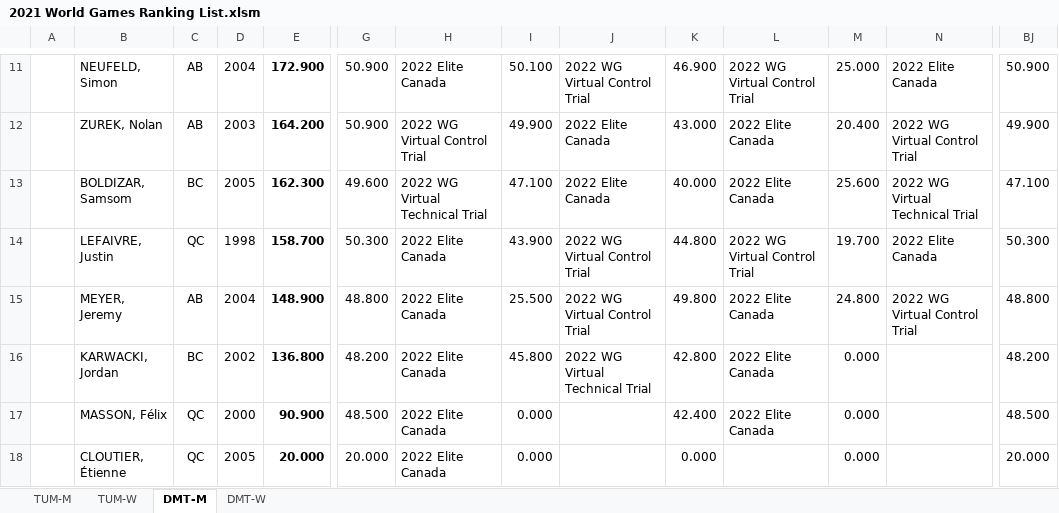
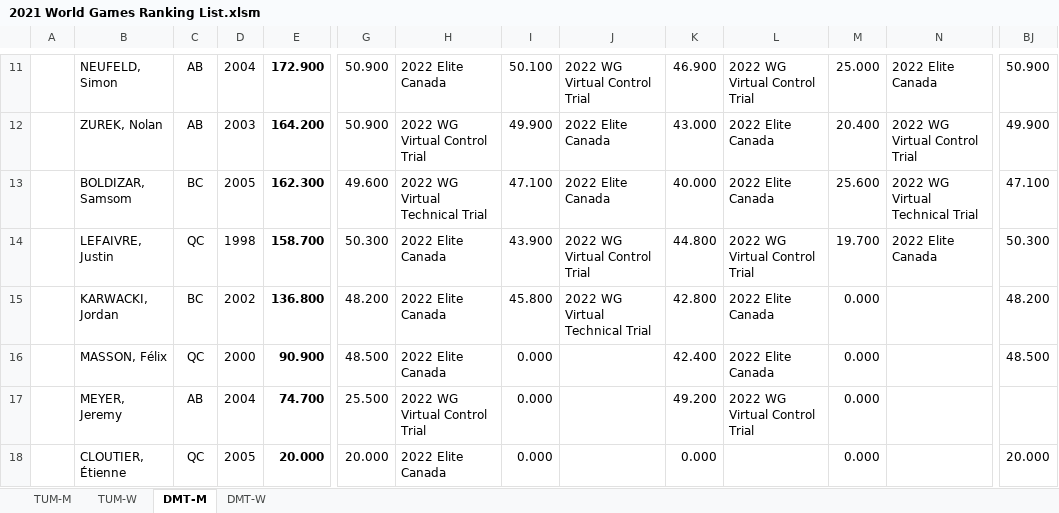
Before and after one commit to trampolinecanada/rankinglists, an Excel workbook: 2021 World Games Ranking List.xlsm, sheet DMT-M, drawn as a sheet; only a part is shown, gaps mark what is left out; values as stored, in another font and other column widths than the file's, no borders; conditional formats not drawn; removed rows and columns are numbered as before the commit, all else as after; rows hold the shown columns only; the diff names each change by its address in the sheet, - before the commit and + after, or states it on an @@ line.

```diff
--- a/2021 World Games Ranking List.xlsm (sheet DMT-M)
+++ b/2021 World Games Ranking List.xlsm (sheet DMT-M)
-row 15:  | MEYER, Jeremy | AB | 2004 | 148.900 | 48.800 | 2022 Elite Canada | 25.500 | 2022 WG Virtual Control Trial | 49.800 | 2022 Elite Canada | 24.800 | 2022 WG Virtual Control Trial | 48.800
+row 17:  | MEYER, Jeremy | AB | 2004 | 74.700 | 25.500 | 2022 WG Virtual Control Trial | 0.000 |  | 49.200 | 2022 WG Virtual Control Trial | 0.000
```
Also changed, not shown: sheet TUM-M, sheet TUM-W, sheet DMT-W, formulas that keep their value, hidden cells, 1 other file.
